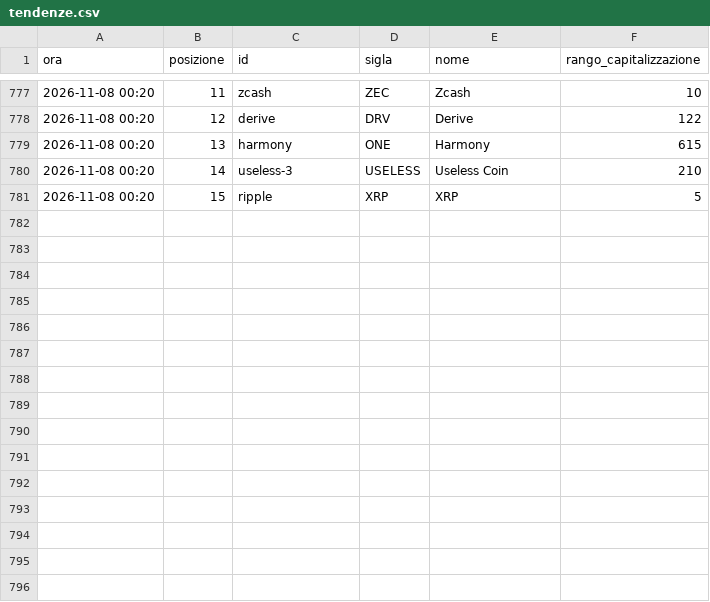
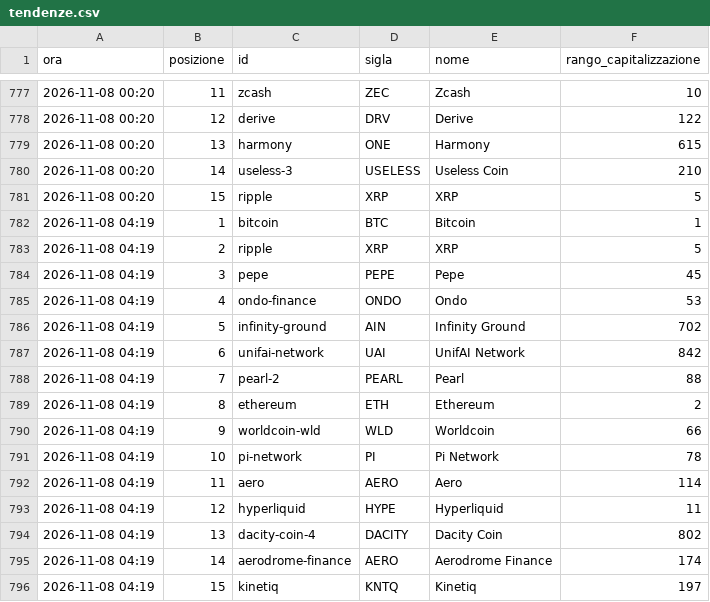
Before and after one commit to alessiobaljak/agentic_trading_system, a CSV file: research/notizie/archivio/tendenze.csv, drawn as a sheet; only a part is shown, gaps mark what is left out.

```diff
--- a/research/notizie/archivio/tendenze.csv
+++ b/research/notizie/archivio/tendenze.csv
@@ -781 +781,16 @@ ora,posizione,id,sigla,nome,rango_capitalizzazione
 2026-11-08 00:20,15,ripple,XRP,XRP,5
+2026-11-08 04:19,1,bitcoin,BTC,Bitcoin,1
+2026-11-08 04:19,2,ripple,XRP,XRP,5
+2026-11-08 04:19,3,pepe,PEPE,Pepe,45
+2026-11-08 04:19,4,ondo-finance,ONDO,Ondo,53
+2026-11-08 04:19,5,infinity-ground,AIN,Infinity Ground,702
+2026-11-08 04:19,6,unifai-network,UAI,UnifAI Network,842
+2026-11-08 04:19,7,pearl-2,PEARL,Pearl,88
+2026-11-08 04:19,8,ethereum,ETH,Ethereum,2
+2026-11-08 04:19,9,worldcoin-wld,WLD,Worldcoin,66
+2026-11-08 04:19,10,pi-network,PI,Pi Network,78
+2026-11-08 04:19,11,aero,AERO,Aero,114
+2026-11-08 04:19,12,hyperliquid,HYPE,Hyperliquid,11
+2026-11-08 04:19,13,dacity-coin-4,DACITY,Dacity Coin,802
+2026-11-08 04:19,14,aerodrome-finance,AERO,Aerodrome Finance,174
+2026-11-08 04:19,15,kinetiq,KNTQ,Kinetiq,197
```
Also changed, not shown: research/notizie/archivio/giri.csv, 2 other files.
